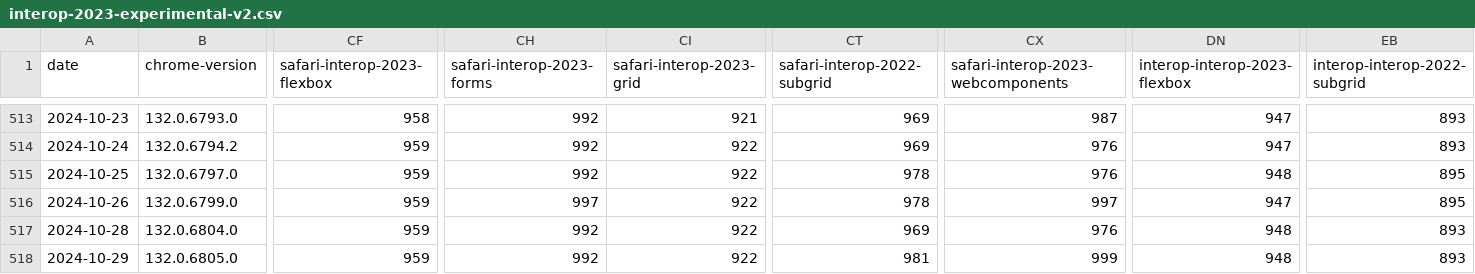
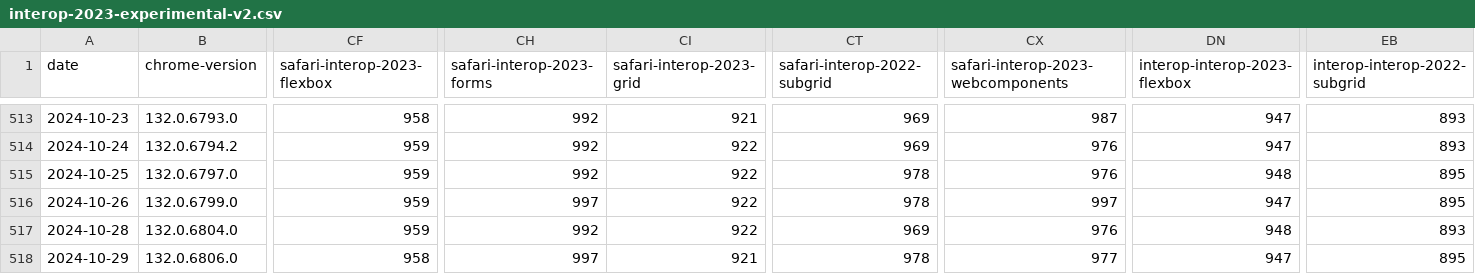
Before and after one commit to gsnedders/results-analysis, a CSV file: data/interop-2023/interop-2023-experimental-v2.csv, drawn as a sheet; only a part is shown, gaps mark what is left out; the diff names each change by its address in the sheet, - before the commit and + after, or states it on an @@ line.

```diff
--- a/data/interop-2023/interop-2023-experimental-v2.csv
+++ b/data/interop-2023/interop-2023-experimental-v2.csv
-B518 (chrome-version): 132.0.6805.0
+B518 (chrome-version): 132.0.6806.0
-CF518 (safari-interop-2023-flexbox): 959
+CF518 (safari-interop-2023-flexbox): 958
-CH518 (safari-interop-2023-forms): 992
+CH518 (safari-interop-2023-forms): 997
-CI518 (safari-interop-2023-grid): 922
+CI518 (safari-interop-2023-grid): 921
-CT518 (safari-interop-2022-subgrid): 981
+CT518 (safari-interop-2022-subgrid): 978
-CX518: 999
+CX518: 977
-DN518 (interop-interop-2023-flexbox): 948
+DN518 (interop-interop-2023-flexbox): 947
-EB518 (interop-interop-2022-subgrid): 893
+EB518 (interop-interop-2022-subgrid): 895
```
Also changed, not shown: data/experimental-browser-specific-failures.csv, data/interop-2024/interop-2024-experimental-v2.csv.
